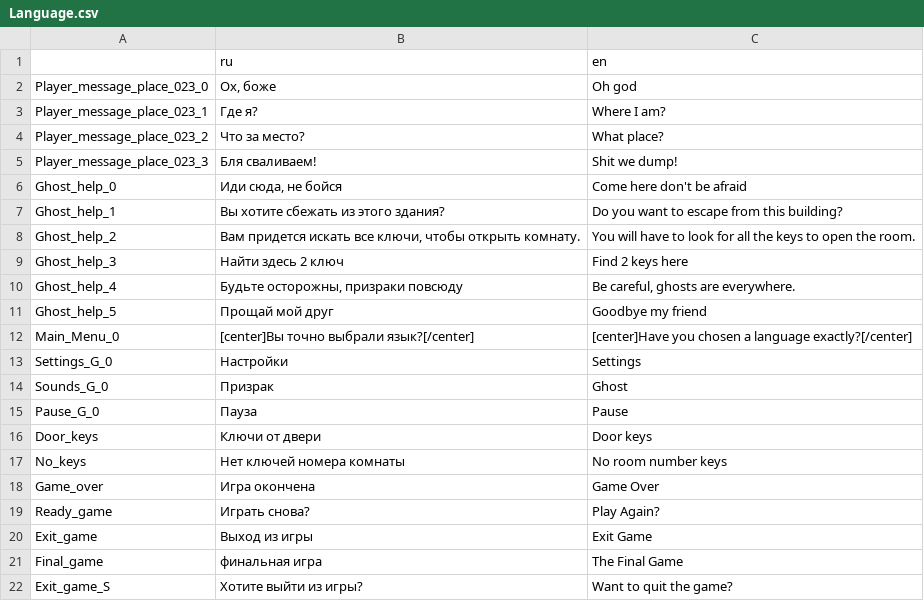
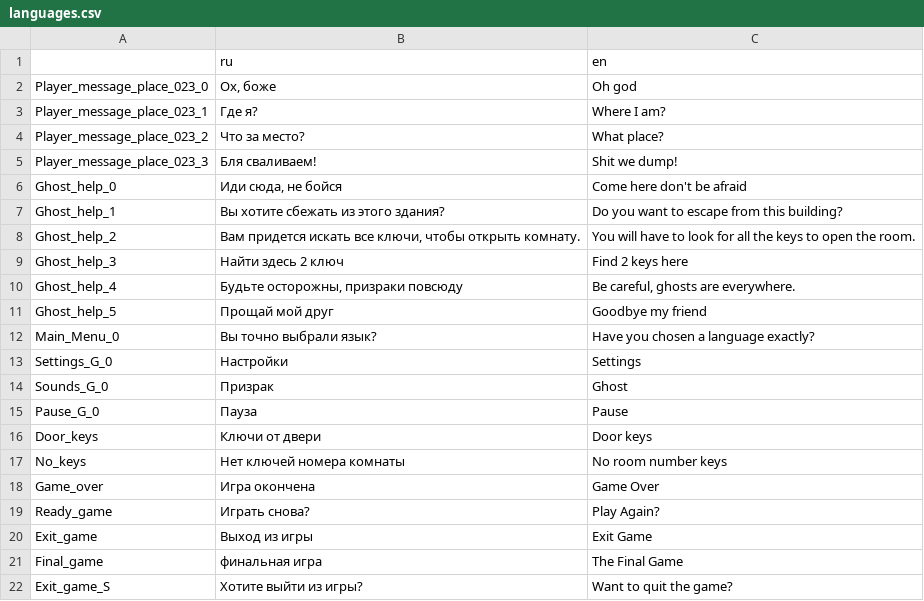
Before and after one commit to xXKrugerXx/PsychiatricHospital2D, a CSV file: languages/languages.csv (was Language.csv), drawn as a sheet.

```diff
--- a/Language.csv
+++ b/languages/languages.csv
@@ -11,3 +11,3 @@ Ghost_help_4,"Будьте осторожны, призраки повсюду",
 Ghost_help_5,Прощай мой друг,Goodbye my friend
-Main_Menu_0,[center]Вы точно выбрали язык?[/center],[center]Have you chosen a language exactly?[/center]
+Main_Menu_0,Вы точно выбрали язык?,Have you chosen a language exactly?
 Settings_G_0,Настройки,Settings
```
Also changed, not shown: 11 other files.
